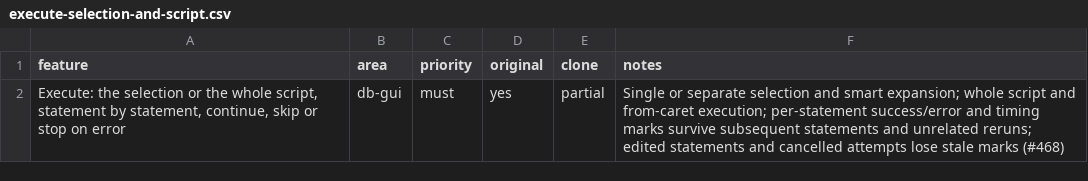
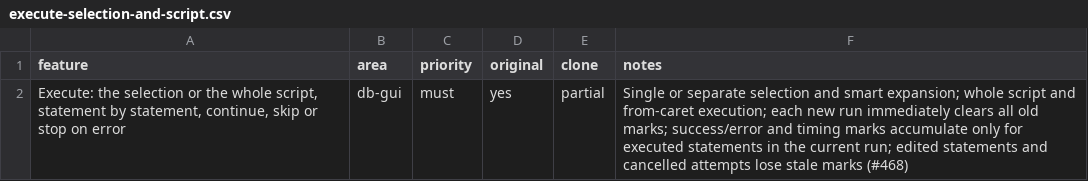
Before and after one commit to caVenikk/oxshift, a CSV file: replica/features/db-gui/execute-selection-and-script.csv, drawn as a sheet.

Commit message:
fix(db-ui): reset statement markers at each execution

```diff
--- a/replica/features/db-gui/execute-selection-and-script.csv
+++ b/replica/features/db-gui/execute-selection-and-script.csv
@@ -1,2 +1,2 @@
 feature,area,priority,original,clone,notes
-"Execute: the selection or the whole script, statement by statement, continue, skip or stop on error",db-gui,must,yes,partial,Single or separate selection and smart expansion; whole script and from-caret execution; per-statement success/error and timing marks survive subsequent statements and unrelated reruns; edited statements and cancelled attempts lose stale marks (#468)
+"Execute: the selection or the whole script, statement by statement, continue, skip or stop on error",db-gui,must,yes,partial,Single or separate selection and smart expansion; whole script and from-caret execution; each new run immediately clears all old marks; success/error and timing marks accumulate only for executed statements in the current run; edited statements and cancelled attempts lose stale marks (#468)
```
Also changed, not shown: 2 other files.
